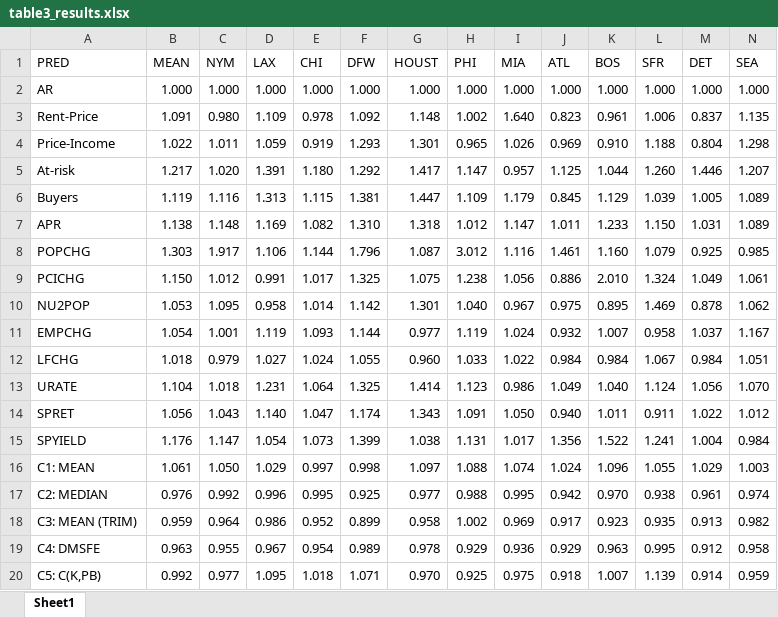
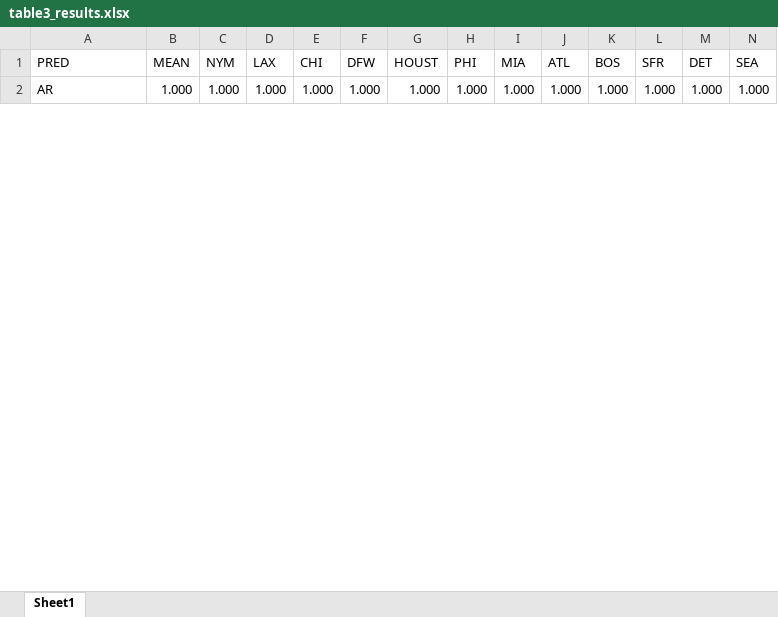
Before and after one commit to mikesLL/homePriceForecastAHS, an Excel workbook: results/table3_results.xlsx, sheet Sheet1, drawn as a sheet; only a part is shown; values as stored, in another font and other column widths than the file's, no borders; removed rows and columns are numbered as before the commit, all else as after; rows hold the shown columns only; the diff covers the shown part only; the diff names each change by its address in the sheet, - before the commit and + after, or states it on an @@ line.

Commit message:
mods to table2, table3 results

```diff
--- a/results/table3_results.xlsx (sheet Sheet1)
+++ b/results/table3_results.xlsx (sheet Sheet1)
-row 3: Rent-Price | 1.091 | 0.980 | 1.109 | 0.978 | 1.092 | 1.148 | 1.002 | 1.640 | 0.823 | 0.961 | 1.006 | 0.837 | 1.135
-row 4: Price-Income | 1.022 | 1.011 | 1.059 | 0.919 | 1.293 | 1.301 | 0.965 | 1.026 | 0.969 | 0.910 | 1.188 | 0.804 | 1.298
-row 5: At-risk | 1.217 | 1.020 | 1.391 | 1.180 | 1.292 | 1.417 | 1.147 | 0.957 | 1.125 | 1.044 | 1.260 | 1.446 | 1.207
-row 6: Buyers | 1.119 | 1.116 | 1.313 | 1.115 | 1.381 | 1.447 | 1.109 | 1.179 | 0.845 | 1.129 | 1.039 | 1.005 | 1.089
-row 7: APR | 1.138 | 1.148 | 1.169 | 1.082 | 1.310 | 1.318 | 1.012 | 1.147 | 1.011 | 1.233 | 1.150 | 1.031 | 1.089
-row 8: POPCHG | 1.303 | 1.917 | 1.106 | 1.144 | 1.796 | 1.087 | 3.012 | 1.116 | 1.461 | 1.160 | 1.079 | 0.925 | 0.985
-row 9: PCICHG | 1.150 | 1.012 | 0.991 | 1.017 | 1.325 | 1.075 | 1.238 | 1.056 | 0.886 | 2.010 | 1.324 | 1.049 | 1.061
-row 10: NU2POP | 1.053 | 1.095 | 0.958 | 1.014 | 1.142 | 1.301 | 1.040 | 0.967 | 0.975 | 0.895 | 1.469 | 0.878 | 1.062
-row 11: EMPCHG | 1.054 | 1.001 | 1.119 | 1.093 | 1.144 | 0.977 | 1.119 | 1.024 | 0.932 | 1.007 | 0.958 | 1.037 | 1.167
-row 12: LFCHG | 1.018 | 0.979 | 1.027 | 1.024 | 1.055 | 0.960 | 1.033 | 1.022 | 0.984 | 0.984 | 1.067 | 0.984 | 1.051
-row 13: URATE | 1.104 | 1.018 | 1.231 | 1.064 | 1.325 | 1.414 | 1.123 | 0.986 | 1.049 | 1.040 | 1.124 | 1.056 | 1.070
-row 14: SPRET | 1.056 | 1.043 | 1.140 | 1.047 | 1.174 | 1.343 | 1.091 | 1.050 | 0.940 | 1.011 | 0.911 | 1.022 | 1.012
-row 15: SPYIELD | 1.176 | 1.147 | 1.054 | 1.073 | 1.399 | 1.038 | 1.131 | 1.017 | 1.356 | 1.522 | 1.241 | 1.004 | 0.984
-row 16: C1: MEAN | 1.061 | 1.050 | 1.029 | 0.997 | 0.998 | 1.097 | 1.088 | 1.074 | 1.024 | 1.096 | 1.055 | 1.029 | 1.003
-row 17: C2: MEDIAN | 0.976 | 0.992 | 0.996 | 0.995 | 0.925 | 0.977 | 0.988 | 0.995 | 0.942 | 0.970 | 0.938 | 0.961 | 0.974
-row 18: C3: MEAN (TRIM) | 0.959 | 0.964 | 0.986 | 0.952 | 0.899 | 0.958 | 1.002 | 0.969 | 0.917 | 0.923 | 0.935 | 0.913 | 0.982
-row 19: C4: DMSFE | 0.963 | 0.955 | 0.967 | 0.954 | 0.989 | 0.978 | 0.929 | 0.936 | 0.929 | 0.963 | 0.995 | 0.912 | 0.958
-row 20: C5: C(K,PB) | 0.992 | 0.977 | 1.095 | 1.018 | 1.071 | 0.970 | 0.925 | 0.975 | 0.918 | 1.007 | 1.139 | 0.914 | 0.959
```
Also changed, not shown: 26 added rows and 21 removed rows elsewhere in this sheet, 8 other files.
